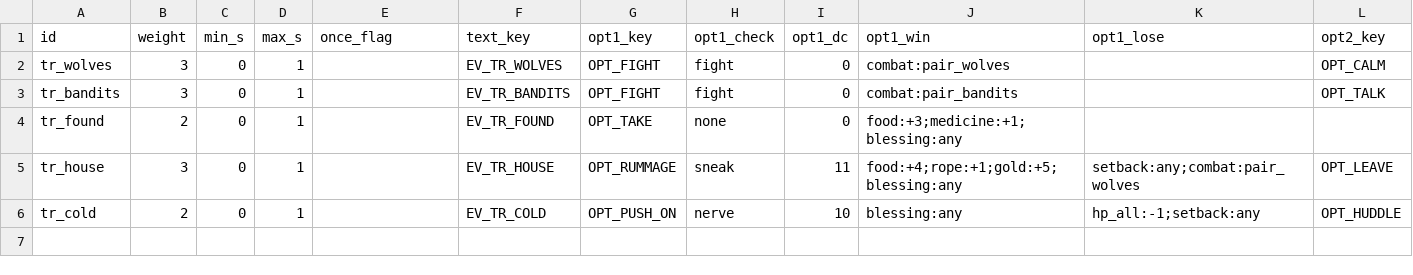
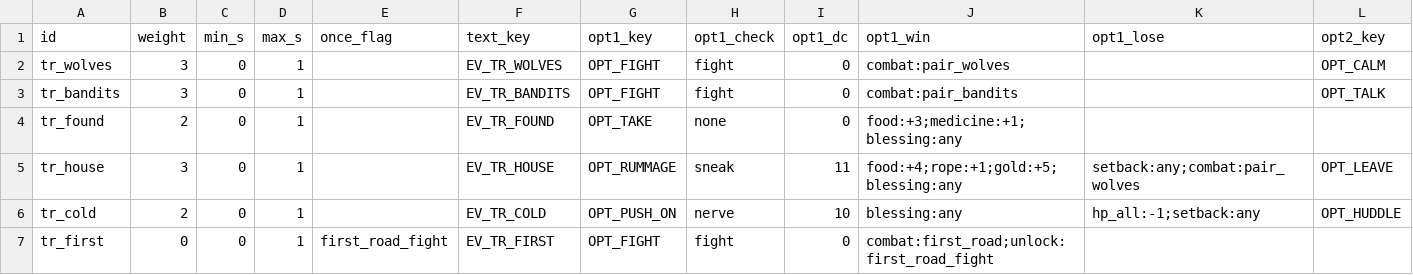
Before and after one commit to BrandonSigil/lodestone, a CSV file: game/data/travel_events.csv, drawn as a sheet; only a part is shown; rows hold the shown columns only; the diff names each change by its address in the sheet, - before the commit and + after, or states it on an @@ line.

```diff
--- a/game/data/travel_events.csv
+++ b/game/data/travel_events.csv
+row 7: tr_first | 0 | 0 | 1 | first_road_fight | EV_TR_FIRST | OPT_FIGHT | fight | 0 | combat:first_road;unlock:first_road_fight
```
Also changed, not shown: game/data/encounters.csv, game/text/placeholder.csv, 42 other files.
